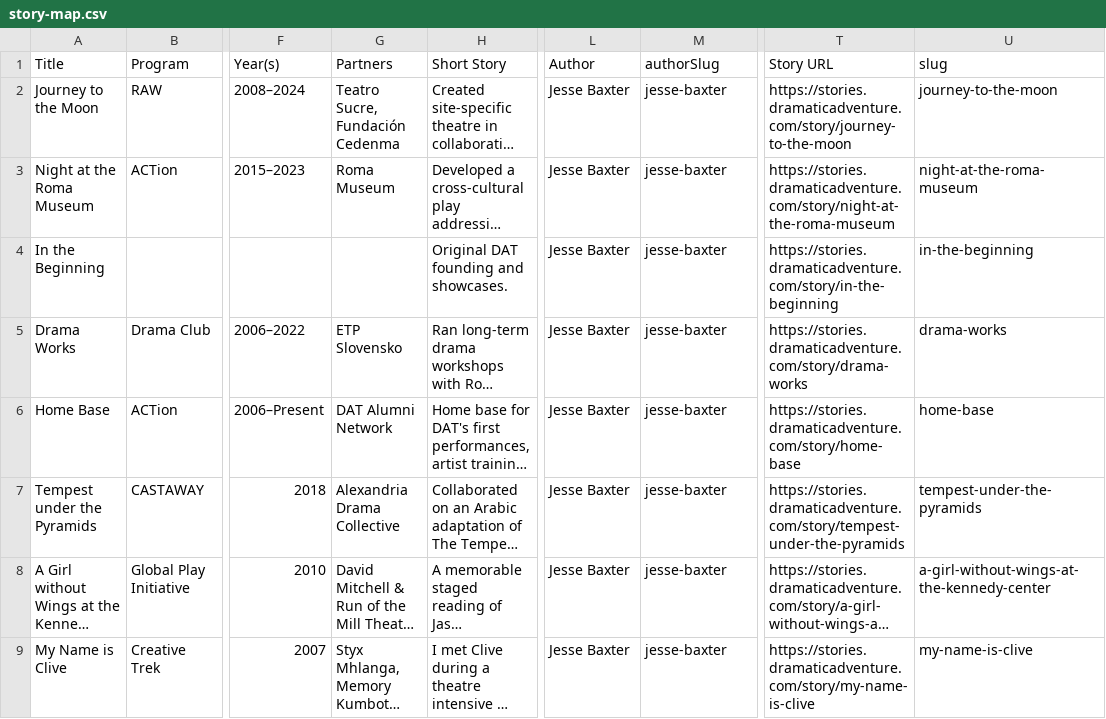
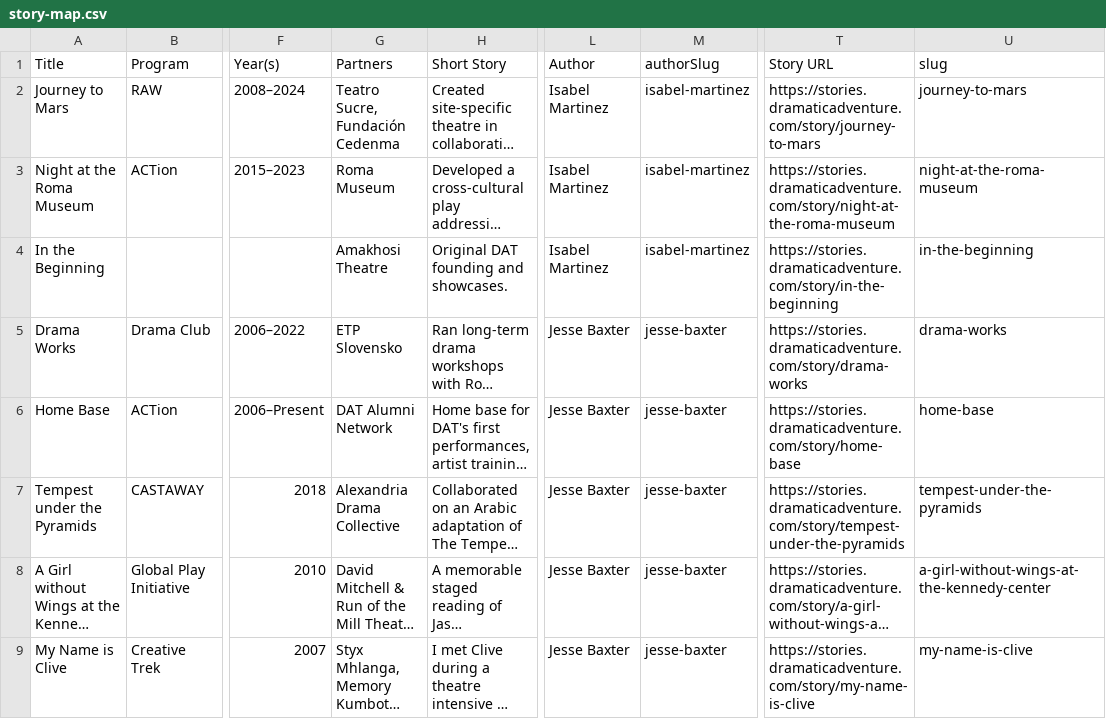
Before and after one commit to dramatic-adventure/dat-alumni, a CSV file: public/fallback/story-map.csv, drawn as a sheet; only a part is shown, gaps mark what is left out; long unchanged cells end in …; the diff names each change by its address in the sheet, - before the commit and + after, or states it on an @@ line.

```diff
--- a/public/fallback/story-map.csv
+++ b/public/fallback/story-map.csv
-A2 (Title): Journey to the Moon
+A2 (Title): Journey to Mars
-L2:L4 (Author): Jesse Baxter
+L2:L4 (Author): Isabel Martinez
-M2:M4 (authorSlug): jesse-baxter
+M2:M4 (authorSlug): isabel-martinez
-T2 (Story URL): https://stories.dramaticadventure.com/story/journey-to-the-moon
+T2 (Story URL): https://stories.dramaticadventure.com/story/journey-to-mars
-U2 (slug): journey-to-the-moon
+U2 (slug): journey-to-mars
-G4 (Partners): (empty)
+G4 (Partners): Amakhosi Theatre
```
Also changed, not shown: public/fallback/alumni.csv, 34 other files.
